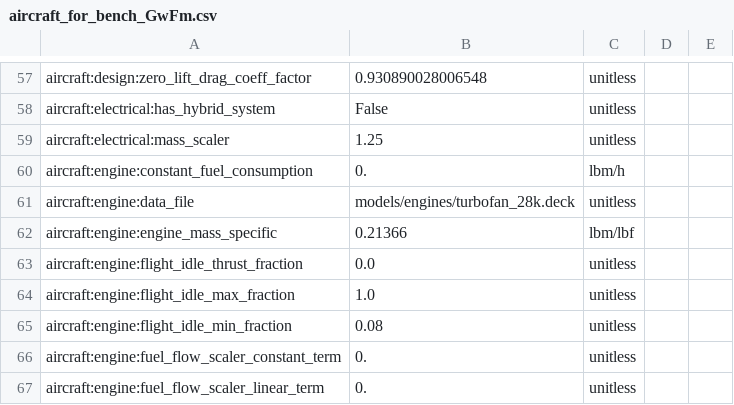
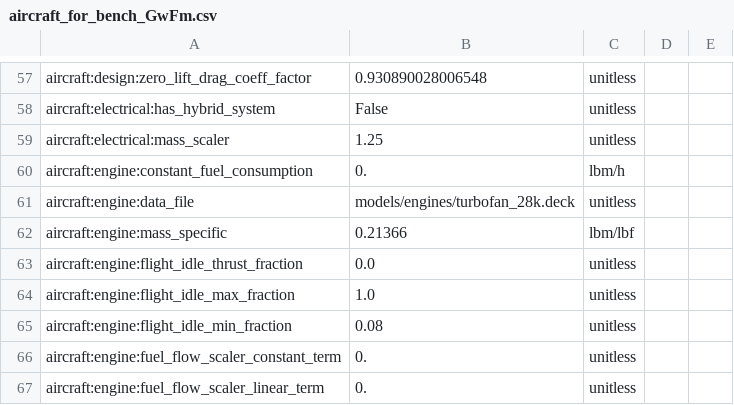
Before and after one commit to OpenMDAO/Aviary, a CSV file: aviary/models/test_aircraft/aircraft_for_bench_GwFm.csv, drawn as a sheet; only a part is shown, gaps mark what is left out.

Commit message:
fixed missing variable & updated associated tests

```diff
--- a/aviary/models/test_aircraft/aircraft_for_bench_GwFm.csv
+++ b/aviary/models/test_aircraft/aircraft_for_bench_GwFm.csv
@@ -61,3 +61,3 @@ aircraft:engine:constant_fuel_consumption,0.,lbm/h
 aircraft:engine:data_file,models/engines/turbofan_28k.deck,unitless
-aircraft:engine:engine_mass_specific,0.21366,lbm/lbf
+aircraft:engine:mass_specific,0.21366,lbm/lbf
 aircraft:engine:flight_idle_thrust_fraction,0.0,unitless
```
Also changed, not shown: 1 other file.
